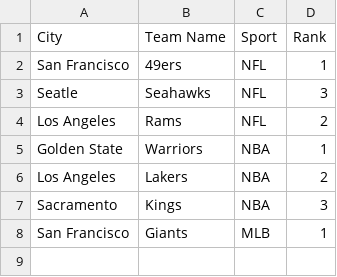
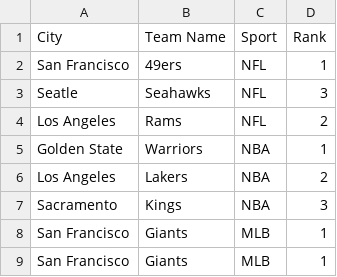
Before and after one commit to ConnorDelacruz14/lab2, a CSV file: marchsurvey.csv, drawn as a sheet.

```diff
--- a/marchsurvey.csv
+++ b/marchsurvey.csv
@@ -8 +8,2 @@ Sacramento,Kings,NBA,3
 San Francisco,Giants,MLB,1
+San Francisco,Giants,MLB,1
```
Also changed, not shown: 8 other files.
